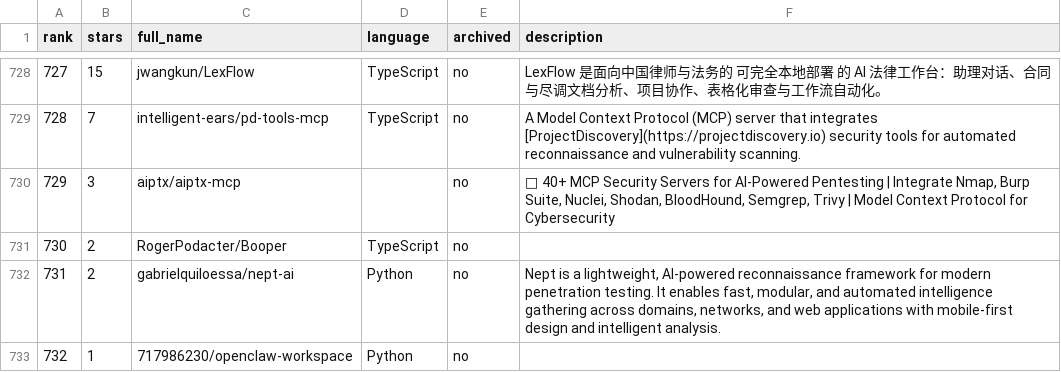
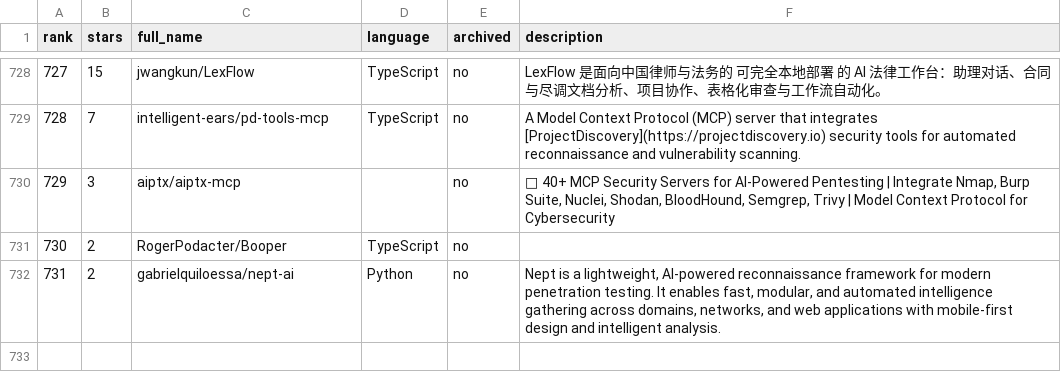
Before and after one commit to hsjlyj/github-stars, a CSV file: starred-repos.csv, drawn as a sheet; only a part is shown, gaps mark what is left out.

Commit message:
chore: remove 717986230/openclaw-workspace (731 repos)

```diff
--- a/starred-repos.csv
+++ b/starred-repos.csv
@@ -732,2 +732 @@ rank,stars,full_name,language,archived,description
 731,2,gabrielquiloessa/nept-ai,Python,no,"Nept is a lightweight, AI-powered reconnaissance framework for modern penetration testing. It enables fast, modular, and automated intelligence gathering across domains, networks, and web applications with mobile-first design and intelligent analysis."
-732,1,717986230/openclaw-workspace,Python,no,
```
Also changed, not shown: 2 other files.
